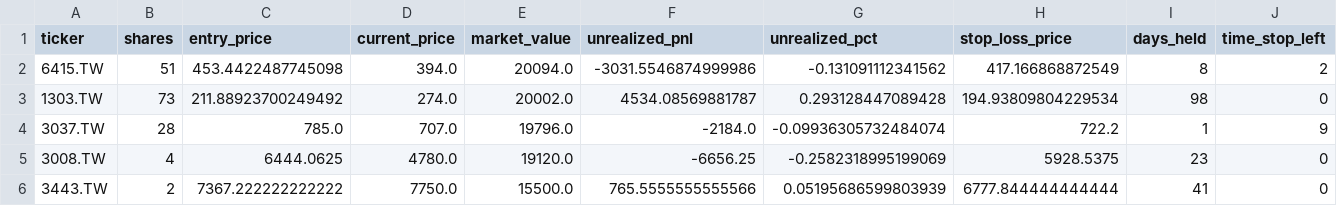
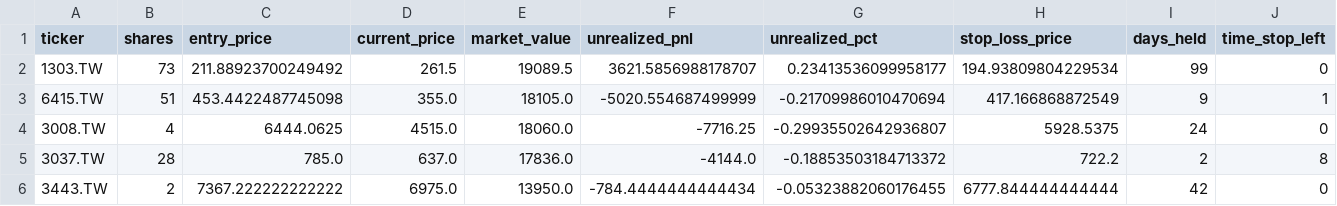
Before and after one commit to Yu-ChangCheng/PingPingPongPongTW, a CSV file: docs/data/holdings.csv, drawn as a sheet; only a part is shown; removed rows and columns are numbered as before the commit, all else as after; rows hold the shown columns only; the diff names each change by its address in the sheet, - before the commit and + after, or states it on an @@ line.

```diff
--- a/docs/data/holdings.csv
+++ b/docs/data/holdings.csv
-row 2: 6415.TW | 51 | 453.4422487745098 | 394.0 | 20094.0 | -3031.5546874999986 | -0.131091112341562 | 417.166868872549 | 8 | 2
-D2 (current_price): 274.0
+D2 (current_price): 261.5
-E2 (market_value): 20002.0
+E2 (market_value): 19089.5
-F2 (unrealized_pnl): 4534.08569881787
+F2 (unrealized_pnl): 3621.5856988178707
-G2 (unrealized_pct): 0.293128447089428
+G2 (unrealized_pct): 0.23413536099958177
-I2 (days_held): 98
+I2 (days_held): 99
-row 4: 3037.TW | 28 | 785.0 | 707.0 | 19796.0 | -2184.0 | -0.09936305732484074 | 722.2 | 1 | 9
+row 3: 6415.TW | 51 | 453.4422487745098 | 355.0 | 18105.0 | -5020.554687499999 | -0.21709986010470694 | 417.166868872549 | 9 | 1
-D4 (current_price): 4780.0
+D4 (current_price): 4515.0
-E4 (market_value): 19120.0
+E4 (market_value): 18060.0
-F4 (unrealized_pnl): -6656.25
+F4 (unrealized_pnl): -7716.25
-G4 (unrealized_pct): -0.2582318995199069
+G4 (unrealized_pct): -0.29935502642936807
-I4 (days_held): 23
+I4 (days_held): 24
+row 5: 3037.TW | 28 | 785.0 | 637.0 | 17836.0 | -4144.0 | -0.18853503184713372 | 722.2 | 2 | 8
-D6 (current_price): 7750.0
+D6 (current_price): 6975.0
-E6 (market_value): 15500.0
+E6 (market_value): 13950.0
-F6 (unrealized_pnl): 765.5555555555566
+F6 (unrealized_pnl): -784.4444444444434
-G6 (unrealized_pct): 0.05195686599803939
+G6 (unrealized_pct): -0.05323882060176455
-I6 (days_held): 41
+I6 (days_held): 42
```
Also changed, not shown: docs/data/feature_importance.csv, docs/data/live_portfolio_history.csv, 9 other files.
